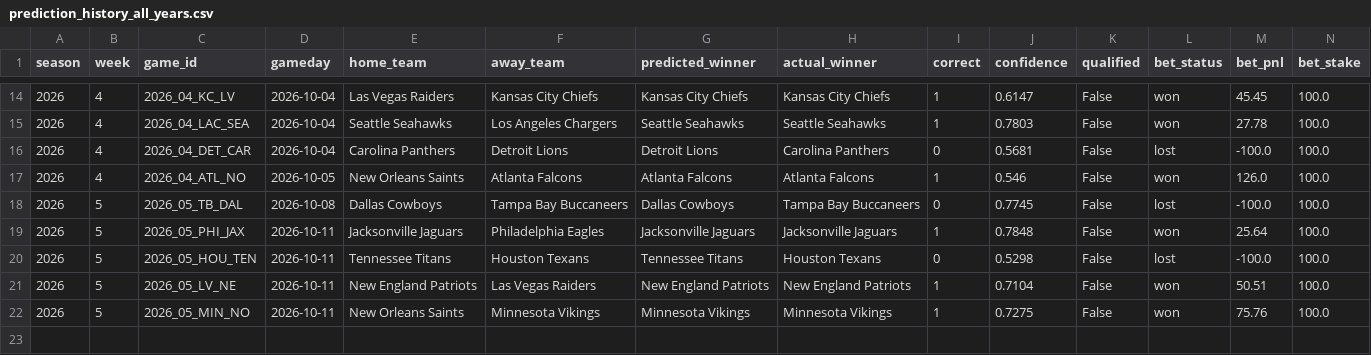
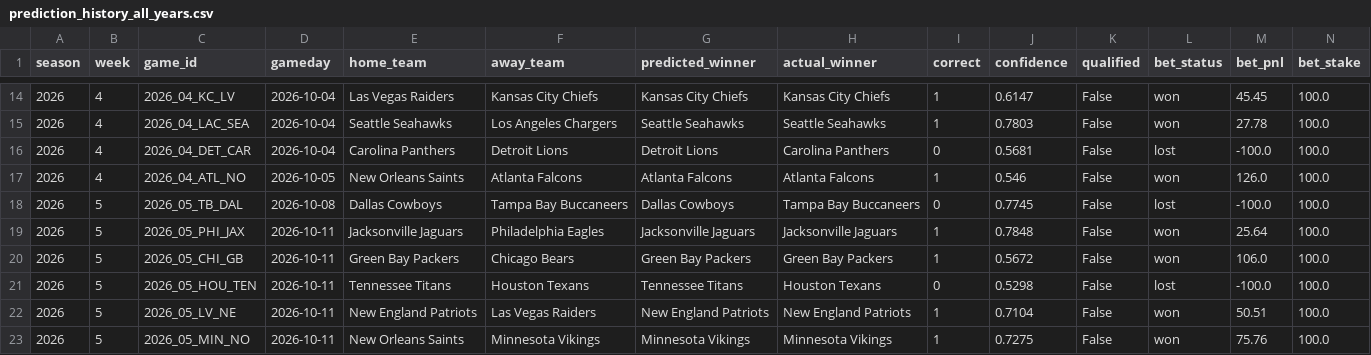
Before and after one commit to nholzmey/BoatBoat-Website, a CSV file: nfl/prediction_history_all_years.csv, drawn as a sheet; only a part is shown, gaps mark what is left out.

Commit message:
Update: NFL predictions

```diff
--- a/nfl/prediction_history_all_years.csv
+++ b/nfl/prediction_history_all_years.csv
@@ -19,2 +19,3 @@ season,week,game_id,gameday,home_team,away_team,predicted_winner,actual_winner,c
 2026,5,2026_05_PHI_JAX,2026-10-11,Jacksonville Jaguars,Philadelphia Eagles,Jacksonville Jaguars,Jacksonville Jaguars,1,0.7848,False,won,25.64,100.0
+2026,5,2026_05_CHI_GB,2026-10-11,Green Bay Packers,Chicago Bears,Green Bay Packers,Green Bay Packers,1,0.5672,False,won,106.0,100.0
 2026,5,2026_05_HOU_TEN,2026-10-11,Tennessee Titans,Houston Texans,Tennessee Titans,Houston Texans,0,0.5298,False,lost,-100.0,100.0
```
Also changed, not shown: nfl/betting_by_week_reward.csv, nfl/prediction_history_comparison.csv, 35 other files.
